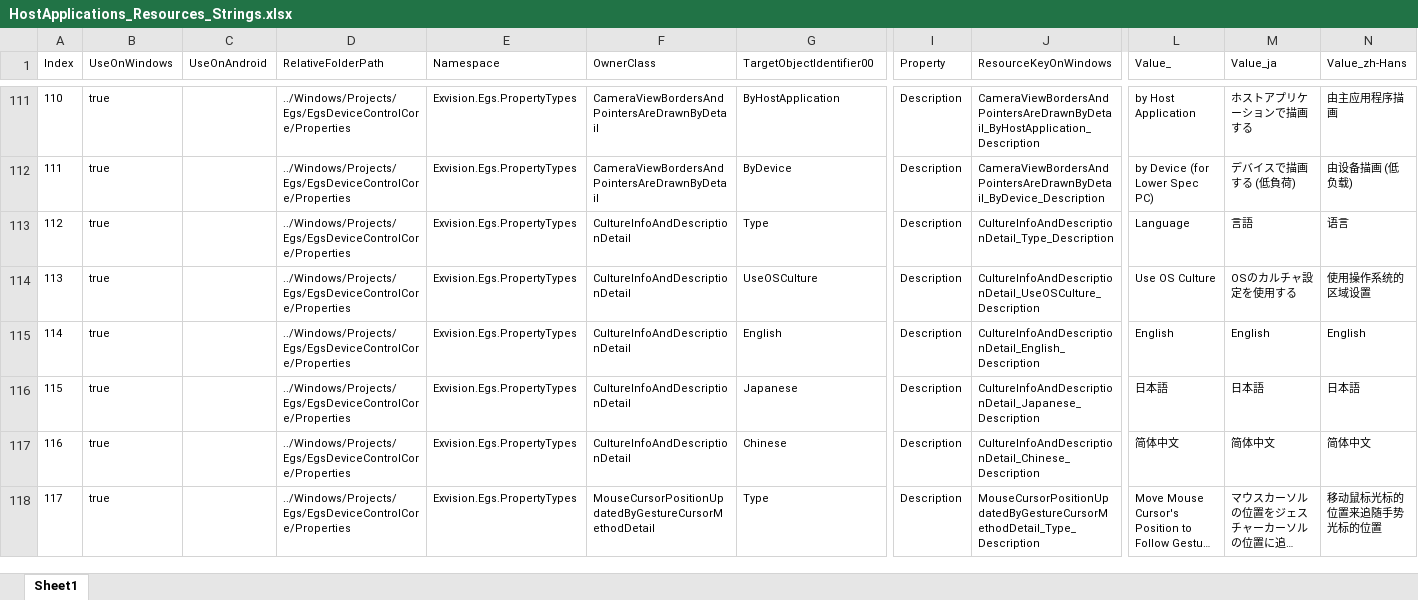
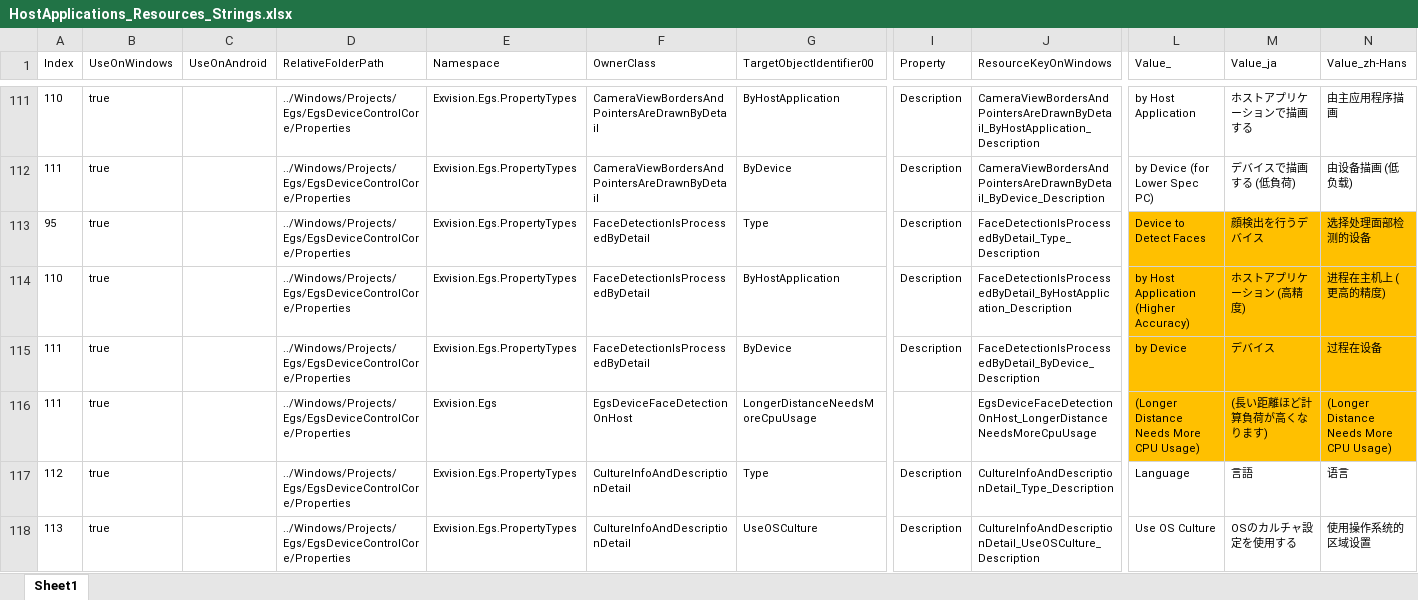
Before and after one commit to exvisioncorp/egs-host-applications-windows, an Excel workbook: Documents/HostApplications_Resources_Strings.xlsx, sheet Sheet1, drawn as a sheet; only a part is shown, gaps mark what is left out; the shorter side is filled out with more unchanged rows; long unchanged cells end in …; values as stored, in another font and other column widths than the file's, no borders; rows hold the shown columns only; the diff names each change by its address in the sheet, - before the commit and + after, or states it on an @@ line.

Commit message:
Update HostApplications_Resources_Strings.xlsx

```diff
--- a/Documents/HostApplications_Resources_Strings.xlsx (sheet Sheet1)
+++ b/Documents/HostApplications_Resources_Strings.xlsx (sheet Sheet1)
+row 113: 95 | true |  | ../Windows/Projects/Egs/EgsDeviceControlCore/Properties | Exvision.Egs.PropertyTypes | FaceDetectionIsProcessedByDetail | Type | Description | FaceDetectionIsProcessedByDetail_Type_Description | Device to Detect Faces | 顔検出を行うデバイス | 选择处理面部检测的设备
+row 114: 110 | true |  | ../Windows/Projects/Egs/EgsDeviceControlCore/Properties | Exvision.Egs.PropertyTypes | FaceDetectionIsProcessedByDetail | ByHostApplication | Description | FaceDetectionIsProcessedByDetail_ByHostApplication_Description | by Host Application (Higher Accuracy) | ホストアプリケーション (高精度) | 进程在主机上 (更高的精度)
+row 115: 111 | true |  | ../Windows/Projects/Egs/EgsDeviceControlCore/Properties | Exvision.Egs.PropertyTypes | FaceDetectionIsProcessedByDetail | ByDevice | Description | FaceDetectionIsProcessedByDetail_ByDevice_Description | by Device | デバイス | 过程在设备
+row 116: 111 | true |  | ../Windows/Projects/Egs/EgsDeviceControlCore/Properties | Exvision.Egs | EgsDeviceFaceDetectionOnHost | LongerDistanceNeedsMoreCpuUsage |  | EgsDeviceFaceDetectionOnHost_LongerDistanceNeedsMoreCpuUsage | (Longer Distance Needs More CPU Usage) | (長い距離ほど計算負荷が高くなります) | (Longer Distance Needs More CPU Usage)
```
Also changed, not shown: formulas that keep their value, 4 other files.
